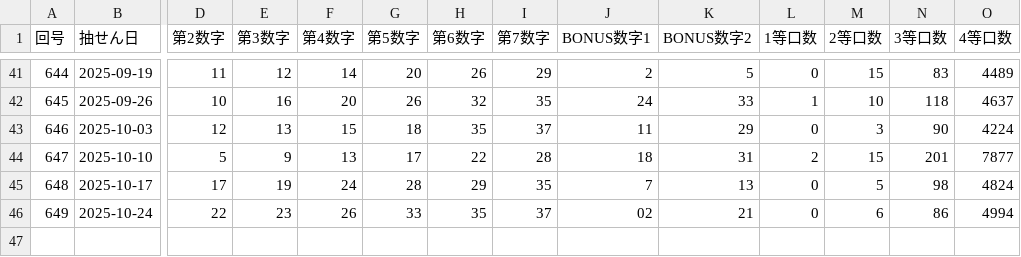
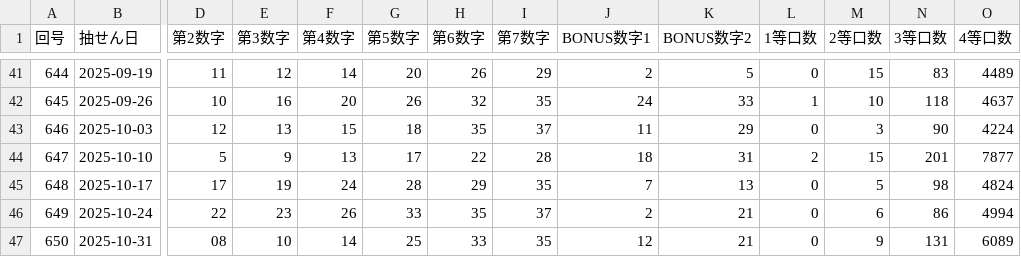
Before and after one commit to Naobro/lototop-app, a CSV file: data/loto7_50.csv, drawn as a sheet; only a part is shown, gaps mark what is left out; rows hold the shown columns only; the diff names each change by its address in the sheet, - before the commit and + after, or states it on an @@ line.

Commit message:
強制コミット: CSV反映

```diff
--- a/data/loto7_50.csv
+++ b/data/loto7_50.csv
-J46 (BONUS数字1): 02
+J46 (BONUS数字1): 2
+row 47: 650 | 2025-10-31 | 08 | 10 | 14 | 25 | 33 | 35 | 12 | 21 | 0 | 9 | 131 | 6089
```
